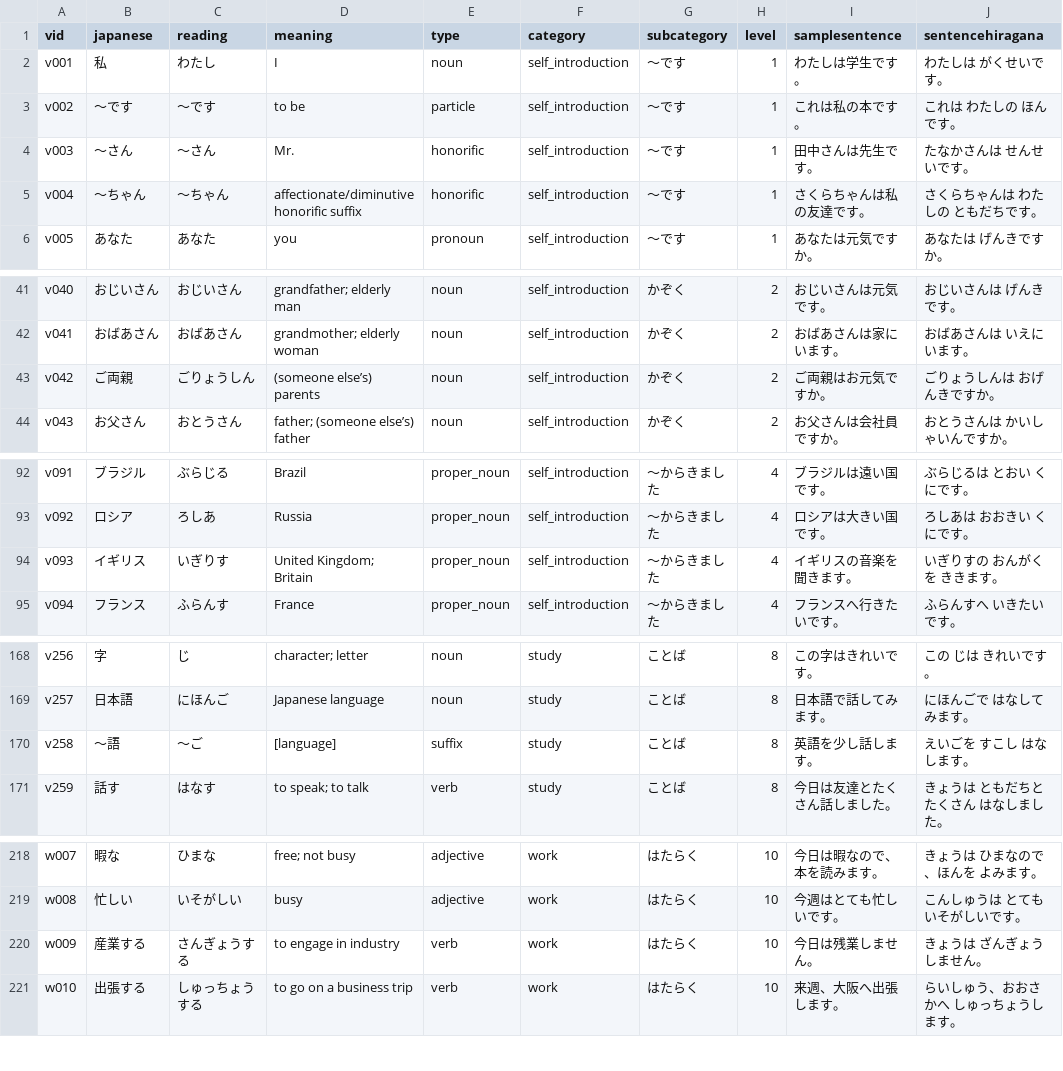
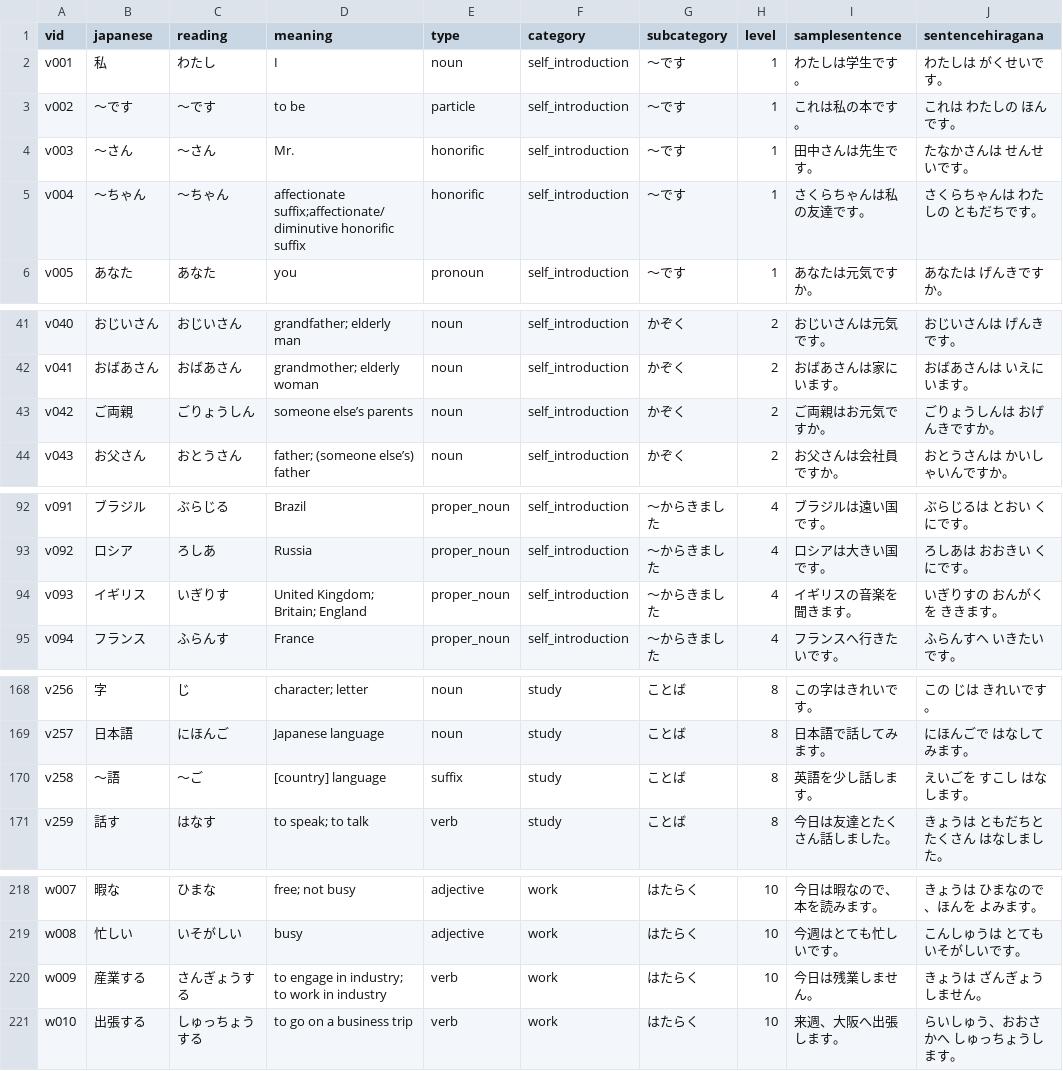
Before and after one commit to frillalala/jp-app, a CSV file: assets/data/n5_vocab.csv, drawn as a sheet; only a part is shown, gaps mark what is left out; the diff covers the shown part only; the diff names each change by its address in the sheet, - before the commit and + after, or states it on an @@ line.

Commit message:
Fix main menu, fix meaning quiz data and checker

```diff
--- a/assets/data/n5_vocab.csv
+++ b/assets/data/n5_vocab.csv
-D5 (meaning): affectionate/diminutive honorific suffix
+D5 (meaning): affectionate suffix;affectionate/diminutive honorific suffix
-D43 (meaning): (someone else’s) parents
+D43 (meaning): someone else’s parents
-D94 (meaning): United Kingdom; Britain
+D94 (meaning): United Kingdom; Britain; England
-D170 (meaning): [language]
+D170 (meaning): [country] language
-D220 (meaning): to engage in industry
+D220 (meaning): to engage in industry; to work in industry
```
Also changed, not shown: 36 edited cells elsewhere in this file, 2 other files.
